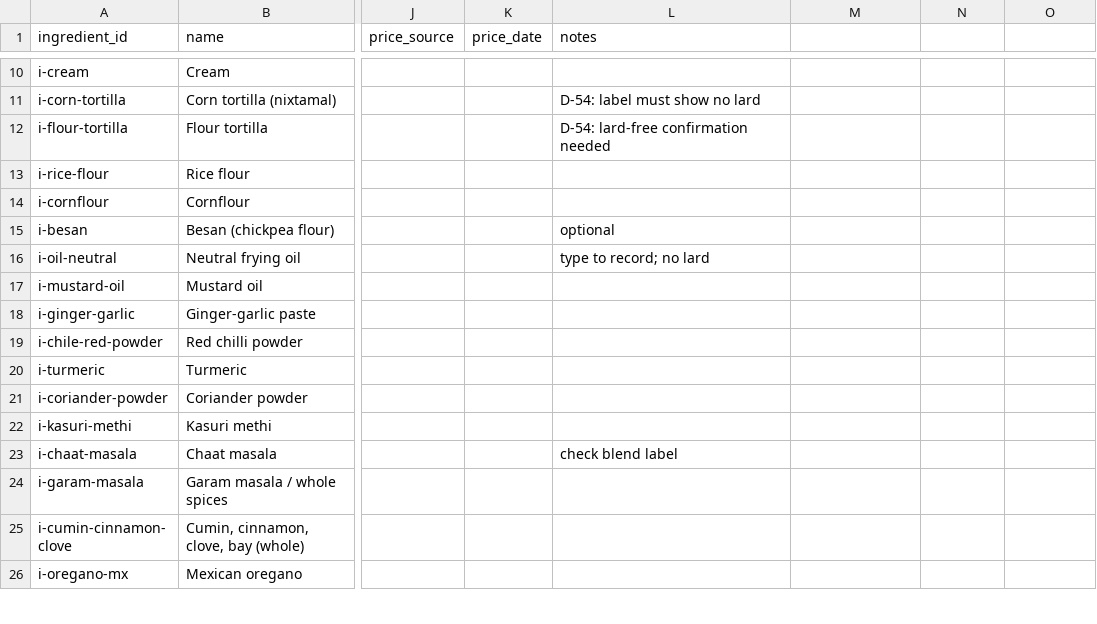
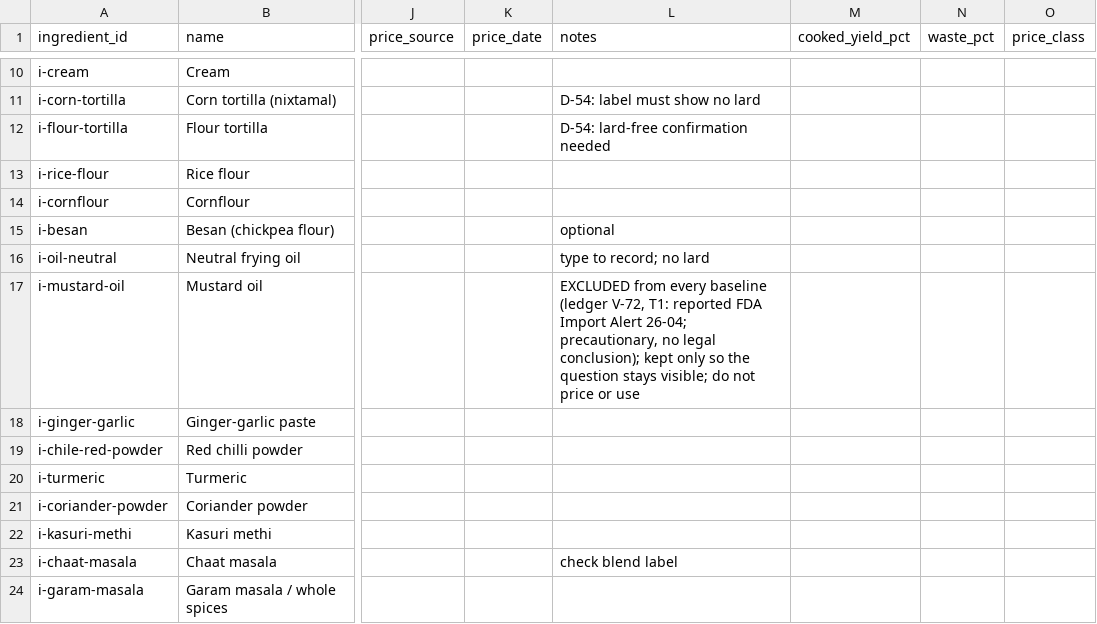
Before and after one commit to riteshmamidi0905-lab/INDO-MEX-BREWERY, a CSV file: food/costing/ingredients.csv, drawn as a sheet; only a part is shown, gaps mark what is left out; the shorter side is filled out with more unchanged rows; the diff names each change by its address in the sheet, - before the commit and + after, or states it on an @@ line.

```diff
--- a/food/costing/ingredients.csv
+++ b/food/costing/ingredients.csv
-M1: (empty)
+M1: cooked_yield_pct
-N1: (empty)
+N1: waste_pct
-O1: (empty)
+O1: price_class
-L17 (notes): (empty)
+L17 (notes): EXCLUDED from every baseline (ledger V-72, T1: reported FDA Import Alert 26-04; precautionary, no legal conclusion); kept only so the question stays visible; do not price or use
```
Also changed, not shown: beer/CORE5-BEER-MATRIX.csv, food/ALLERGEN-MATRIX.csv, 25 other files.
